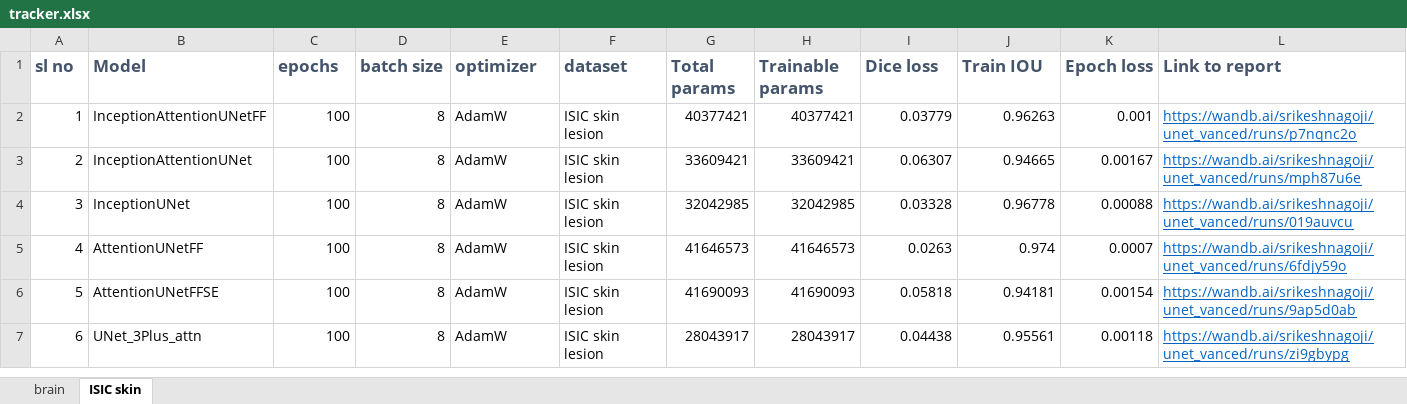
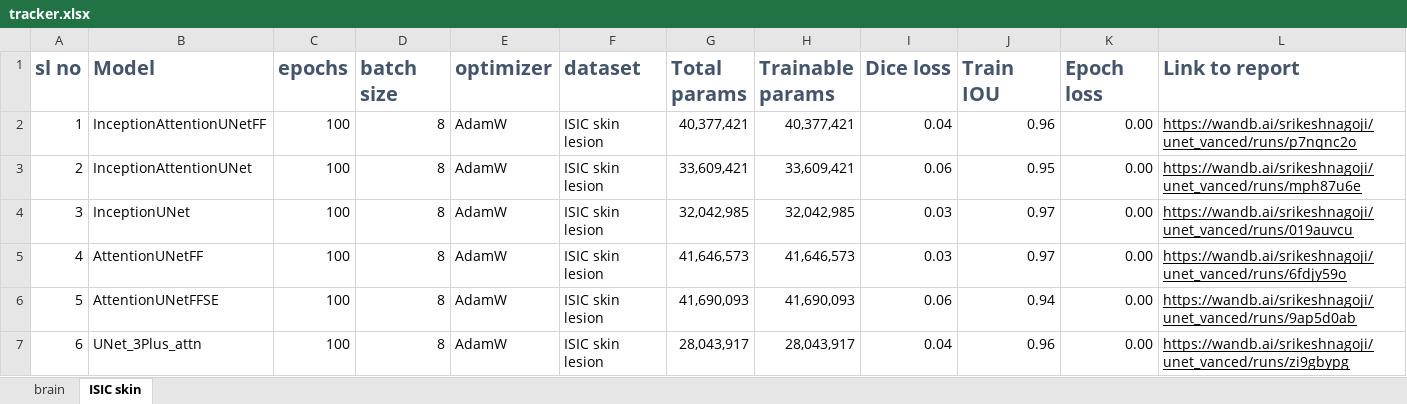
Before and after one commit to srikeshnagoji/masala_unet, an Excel workbook: output/tracker.xlsx, sheet ISIC skin, drawn as a sheet; only a part is shown; values as stored, in another font and other column widths than the file's, no borders; conditional formats not drawn; the diff covers the shown part only; the diff names each change by its address in the sheet, - before the commit and + after, or states it on an @@ line.

```diff
--- a/output/tracker.xlsx (sheet ISIC skin)
+++ b/output/tracker.xlsx (sheet ISIC skin)
@@ A1:L1 text size: larger @@
-G2 (Total params): 40377421
+G2 (Total params): 40,377,421
-H2 (Trainable params): 40377421
+H2 (Trainable params): 40,377,421
-I2 (Dice loss): 0.03779
+I2 (Dice loss): 0.04
-J2 (Train IOU): 0.96263
+J2 (Train IOU): 0.96
-K2 (Epoch loss): 0.001
+K2 (Epoch loss): 0.00
-L2:L7 text colour: #0563C1
+L2:L7 text colour: black
-G3 (Total params): 33609421
+G3 (Total params): 33,609,421
-H3 (Trainable params): 33609421
+H3 (Trainable params): 33,609,421
-I3 (Dice loss): 0.06307
+I3 (Dice loss): 0.06
-J3 (Train IOU): 0.94665
+J3 (Train IOU): 0.95
-K3 (Epoch loss): 0.00167
+K3 (Epoch loss): 0.00
-G4 (Total params): 32042985
+G4 (Total params): 32,042,985
-H4 (Trainable params): 32042985
+H4 (Trainable params): 32,042,985
-I4 (Dice loss): 0.03328
+I4 (Dice loss): 0.03
-J4 (Train IOU): 0.96778
+J4 (Train IOU): 0.97
-K4 (Epoch loss): 0.00088
+K4 (Epoch loss): 0.00
-G5 (Total params): 41646573
+G5 (Total params): 41,646,573
-H5 (Trainable params): 41646573
+H5 (Trainable params): 41,646,573
-I5 (Dice loss): 0.0263
+I5 (Dice loss): 0.03
-J5 (Train IOU): 0.974
+J5 (Train IOU): 0.97
-K5 (Epoch loss): 0.0007
+K5 (Epoch loss): 0.00
-G6 (Total params): 41690093
+G6 (Total params): 41,690,093
-H6 (Trainable params): 41690093
+H6 (Trainable params): 41,690,093
-I6 (Dice loss): 0.05818
+I6 (Dice loss): 0.06
-J6 (Train IOU): 0.94181
+J6 (Train IOU): 0.94
-K6 (Epoch loss): 0.00154
+K6 (Epoch loss): 0.00
-G7 (Total params): 28043917
+G7 (Total params): 28,043,917
-H7 (Trainable params): 28043917
+H7 (Trainable params): 28,043,917
-I7 (Dice loss): 0.04438
+I7 (Dice loss): 0.04
-J7 (Train IOU): 0.95561
+J7 (Train IOU): 0.96
-K7 (Epoch loss): 0.00118
+K7 (Epoch loss): 0.00
```
Also changed, not shown: 32 edited cells and cell formats elsewhere in this sheet, sheet brain, 29 other files.
